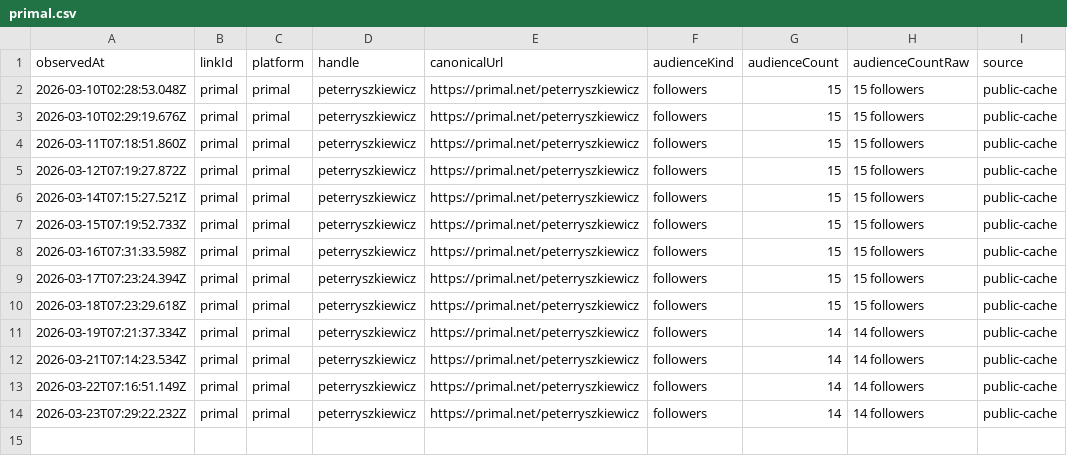
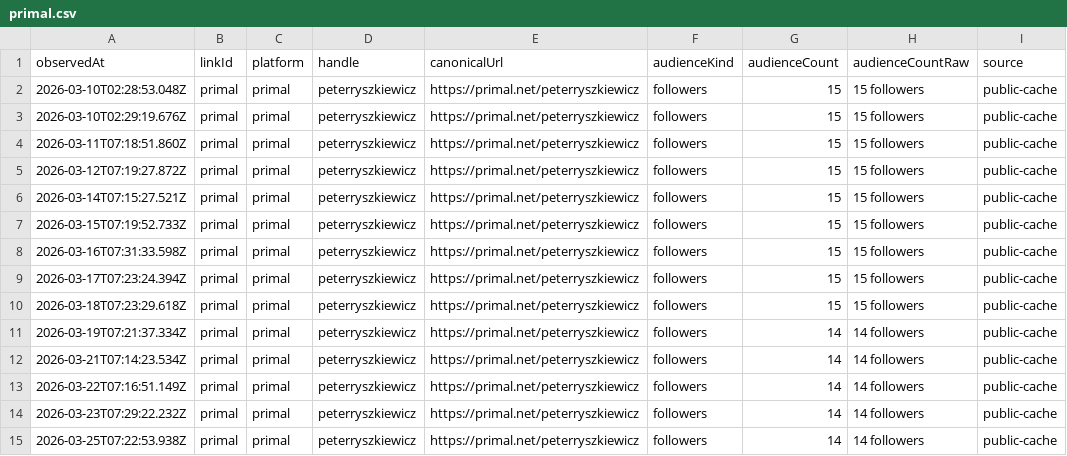
Before and after one commit to thebitcoinnova/open-links, a CSV file: public/history/followers/primal.csv, drawn as a sheet.

```diff
--- a/public/history/followers/primal.csv
+++ b/public/history/followers/primal.csv
@@ -14 +14,2 @@ observedAt,linkId,platform,handle,canonicalUrl,audienceKind,audienceCount,audien
 2026-03-23T07:29:22.232Z,primal,primal,peterryszkiewicz,https://primal.net/peterryszkiewicz,followers,14,14 followers,public-cache
+2026-03-25T07:22:53.938Z,primal,primal,peterryszkiewicz,https://primal.net/peterryszkiewicz,followers,14,14 followers,public-cache
```
Also changed, not shown: public/history/followers/github.csv, public/history/followers/instagram.csv, 5 other files.
